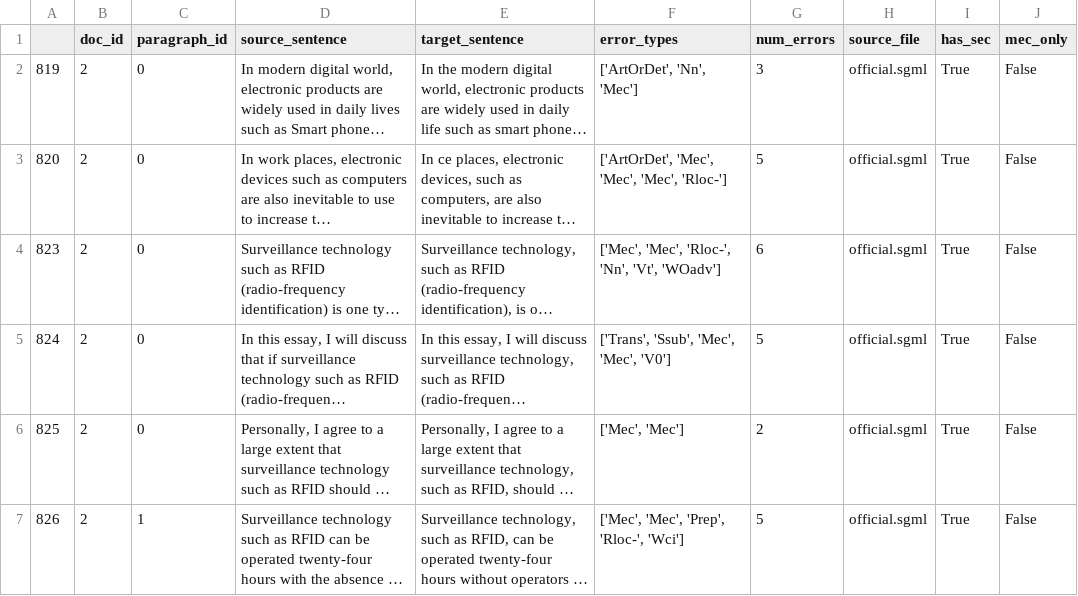
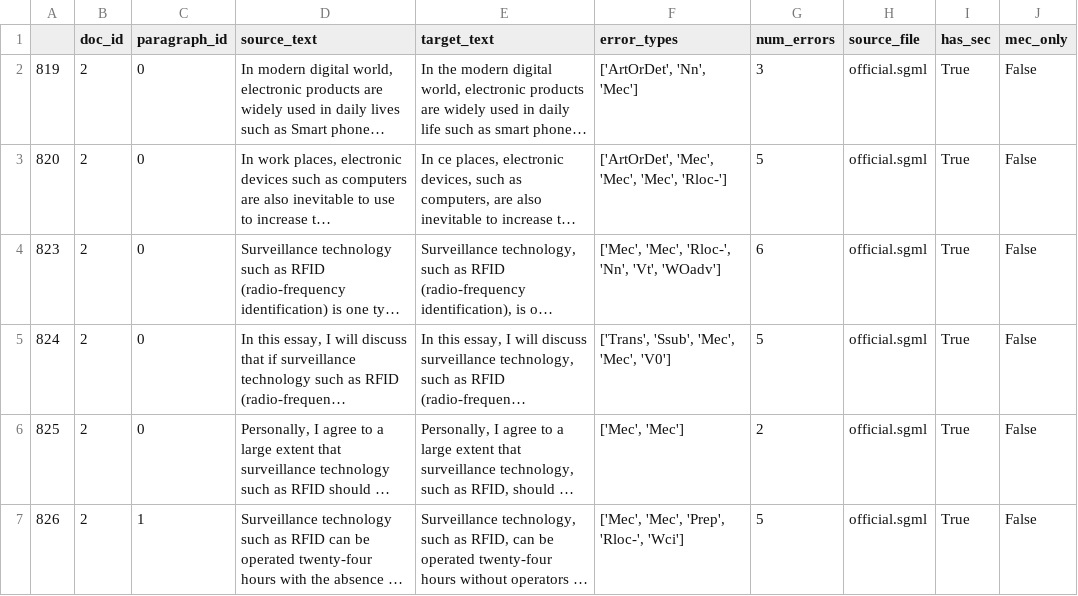
Before and after one commit to StepanVagin/SpellChecker, a CSV file: data/processed/conll_nucle_sft.csv, drawn as a sheet; only a part is shown; long unchanged cells end in …; the diff names each change by its address in the sheet, - before the commit and + after, or states it on an @@ line.

```diff
--- a/data/processed/conll_nucle_sft.csv
+++ b/data/processed/conll_nucle_sft.csv
-D1: source_sentence
+D1: source_text
-E1: target_sentence
+E1: target_text
```
Also changed, not shown: data/processed/birkbeck_spelling_corpus.csv, 5 other files.
